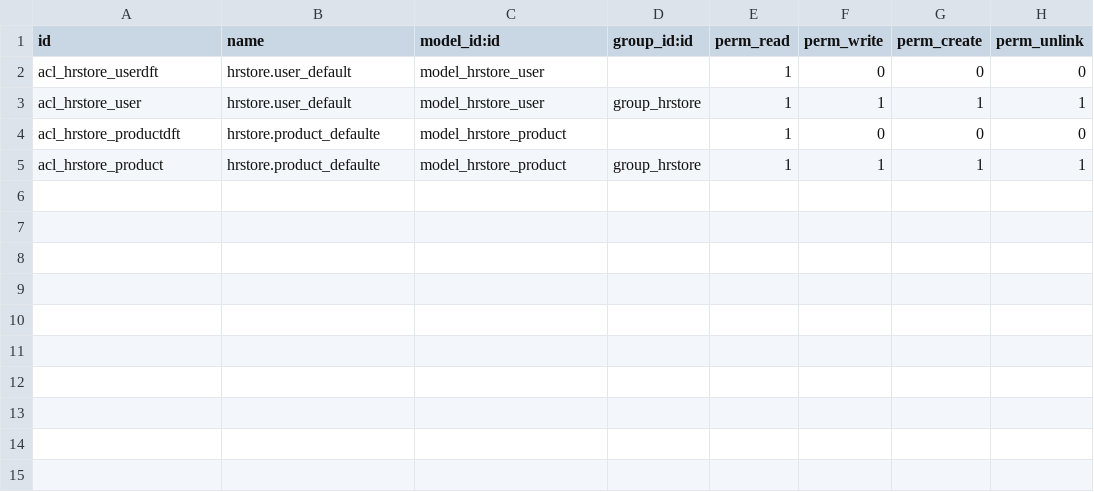
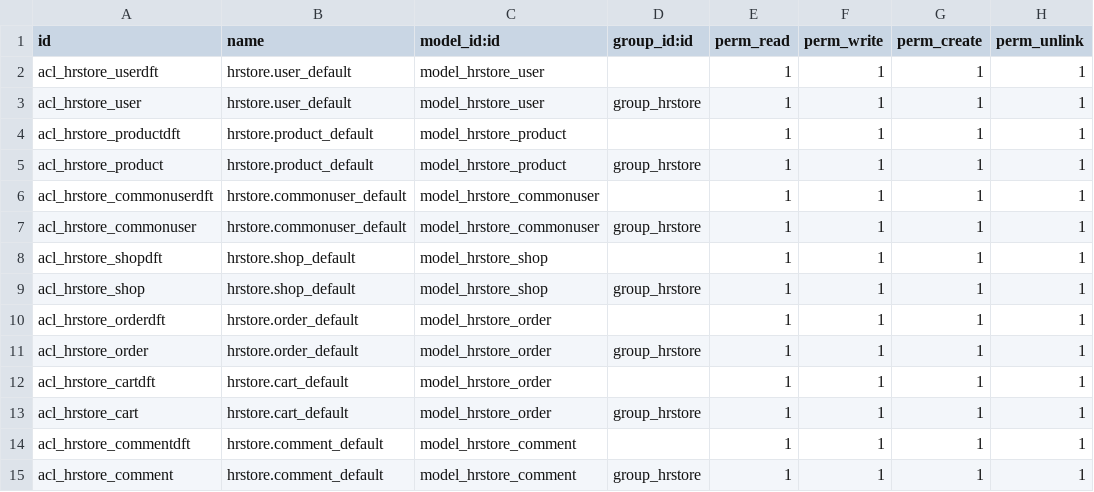
Before and after one commit to SongminghuiTeam/HRStore, a CSV file: HRStore/security/ir.model.access.csv, drawn as a sheet.

```diff
--- a/HRStore/security/ir.model.access.csv
+++ b/HRStore/security/ir.model.access.csv
@@ -1,5 +1,15 @@
 id,name,model_id:id,group_id:id,perm_read,perm_write,perm_create,perm_unlink
-acl_hrstore_userdft,hrstore.user_default,model_hrstore_user,,1,0,0,0
+acl_hrstore_userdft,hrstore.user_default,model_hrstore_user,,1,1,1,1
 acl_hrstore_user,hrstore.user_default,model_hrstore_user,group_hrstore,1,1,1,1
-acl_hrstore_productdft,hrstore.product_defaulte,model_hrstore_product,,1,0,0,0
-acl_hrstore_product,hrstore.product_defaulte,model_hrstore_product,group_hrstore,1,1,1,1
+acl_hrstore_productdft,hrstore.product_default,model_hrstore_product,,1,1,1,1
+acl_hrstore_product,hrstore.product_default,model_hrstore_product,group_hrstore,1,1,1,1
+acl_hrstore_commonuserdft,hrstore.commonuser_default,model_hrstore_commonuser,,1,1,1,1
+acl_hrstore_commonuser,hrstore.commonuser_default,model_hrstore_commonuser,group_hrstore,1,1,1,1
+acl_hrstore_shopdft,hrstore.shop_default,model_hrstore_shop,,1,1,1,1
+acl_hrstore_shop,hrstore.shop_default,model_hrstore_shop,group_hrstore,1,1,1,1
+acl_hrstore_orderdft,hrstore.order_default,model_hrstore_order,,1,1,1,1
+acl_hrstore_order,hrstore.order_default,model_hrstore_order,group_hrstore,1,1,1,1
+acl_hrstore_cartdft,hrstore.cart_default,model_hrstore_order,,1,1,1,1
+acl_hrstore_cart,hrstore.cart_default,model_hrstore_order,group_hrstore,1,1,1,1
+acl_hrstore_commentdft,hrstore.comment_default,model_hrstore_comment,,1,1,1,1
+acl_hrstore_comment,hrstore.comment_default,model_hrstore_comment,group_hrstore,1,1,1,1
```
Also changed, not shown: 5 other files.
